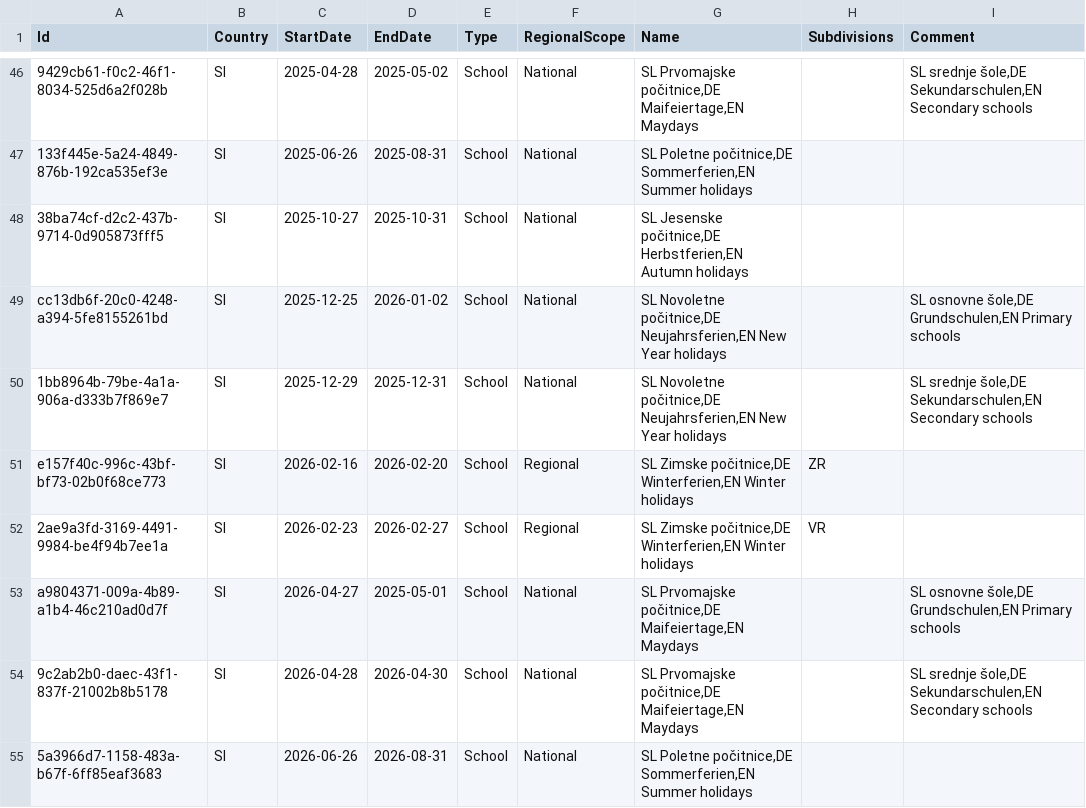
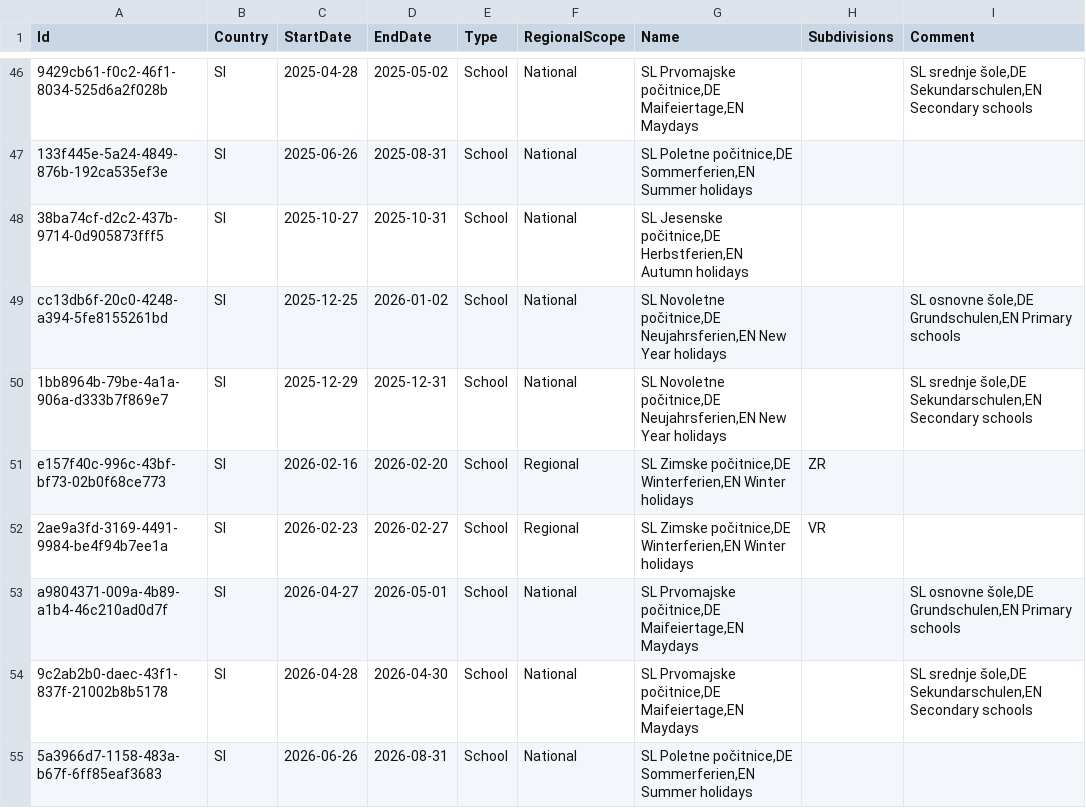
Before and after one commit to openpotato/openholidaysapi.data, a CSV file: src/si/holidays/holidays.school.csv, drawn as a sheet; only a part is shown, gaps mark what is left out.

Commit message:
Data fix

```diff
--- a/src/si/holidays/holidays.school.csv
+++ b/src/si/holidays/holidays.school.csv
@@ -52,3 +52,3 @@ e157f40c-996c-43bf-bf73-02b0f68ce773;SI;2026-02-16;2026-02-20;School;Regional;SL
 2ae9a3fd-3169-4491-9984-be4f94b7ee1a;SI;2026-02-23;2026-02-27;School;Regional;SL Zimske počitnice,DE Winterferien,EN Winter holidays;VR;
-a9804371-009a-4b89-a1b4-46c210ad0d7f;SI;2026-04-27;2025-05-01;School;National;SL Prvomajske počitnice,DE Maifeiertage,EN Maydays;;SL osnovne šole,DE Grundschulen,EN Primary schools
+a9804371-009a-4b89-a1b4-46c210ad0d7f;SI;2026-04-27;2026-05-01;School;National;SL Prvomajske počitnice,DE Maifeiertage,EN Maydays;;SL osnovne šole,DE Grundschulen,EN Primary schools
 9c2ab2b0-daec-43f1-837f-21002b8b5178;SI;2026-04-28;2026-04-30;School;National;SL Prvomajske počitnice,DE Maifeiertage,EN Maydays;;SL srednje šole,DE Sekundarschulen,EN Secondary schools
```
